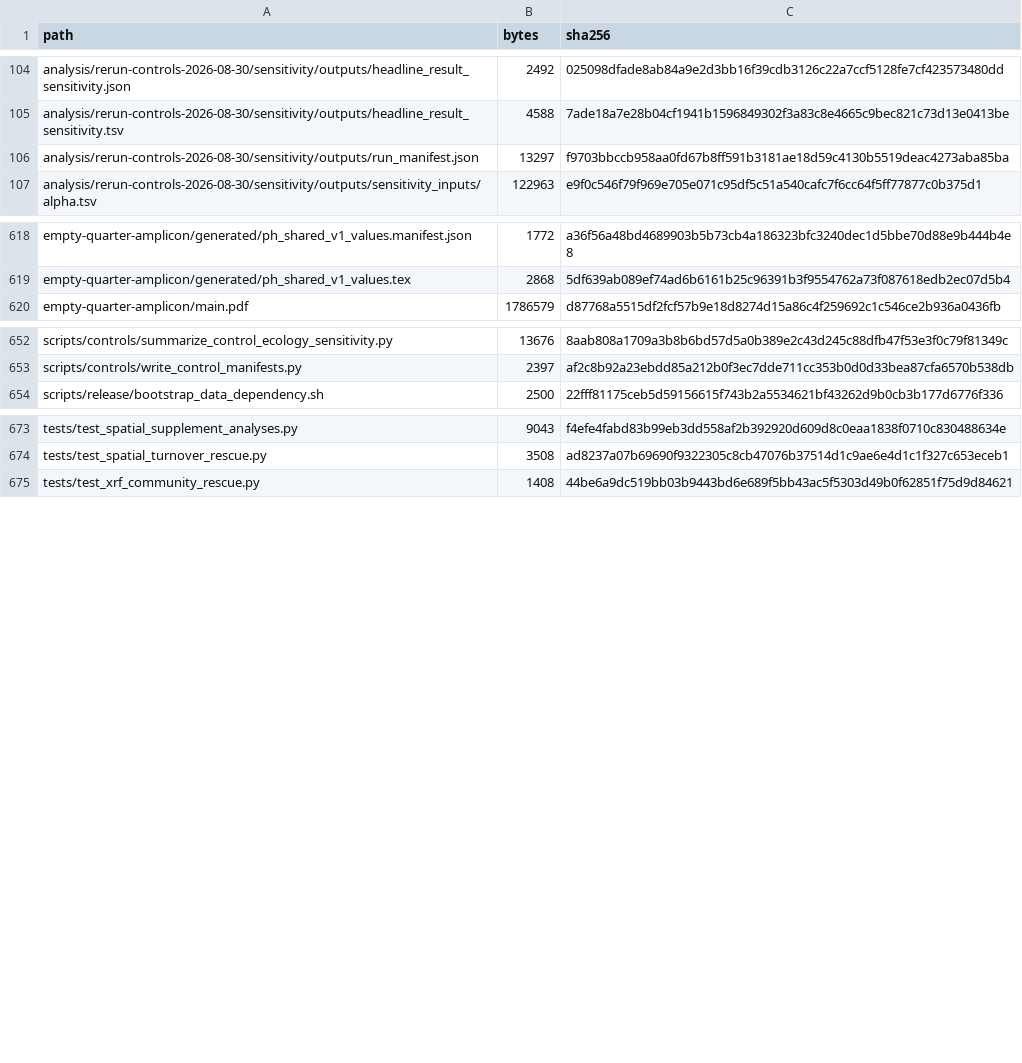
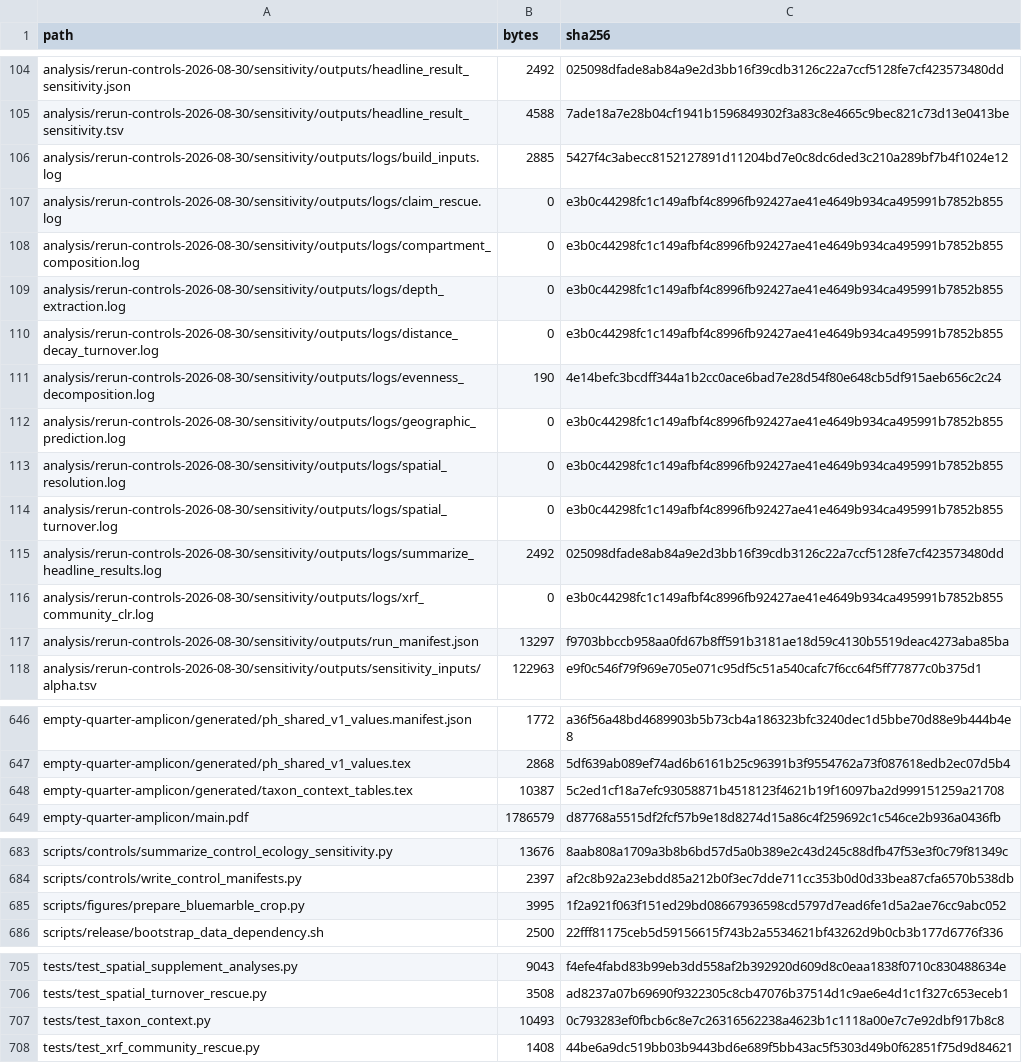
Before and after one commit to bio-ontology-research-group/empty-quarter-ecology, a TSV file: FILE_MANIFEST.tsv, drawn as a sheet; only a part is shown, gaps mark what is left out; the diff covers the shown part only.

Commit message:
Manifest: include the taxon-context module, satellite crop and the sensitivity run logs referenced by its checksum file

```diff
--- a/FILE_MANIFEST.tsv
+++ b/FILE_MANIFEST.tsv
@@ -105,2 +105,13 @@ analysis/rerun-controls-2026-08-30/sensitivity/outputs/headline_result_sensitivi
 analysis/rerun-controls-2026-08-30/sensitivity/outputs/headline_result_sensitivity.tsv	4588	7ade18a7e28b04cf1941b1596849302f3a83c8e4665c9bec821c73d13e0413be
+analysis/rerun-controls-2026-08-30/sensitivity/outputs/logs/build_inputs.log	2885	5427f4c3abecc8152127891d11204bd7e0c8dc6ded3c210a289bf7b4f1024e12
+analysis/rerun-controls-2026-08-30/sensitivity/outputs/logs/claim_rescue.log	0	e3b0c44298fc1c149afbf4c8996fb92427ae41e4649b934ca495991b7852b855
+analysis/rerun-controls-2026-08-30/sensitivity/outputs/logs/compartment_composition.log	0	e3b0c44298fc1c149afbf4c8996fb92427ae41e4649b934ca495991b7852b855
+analysis/rerun-controls-2026-08-30/sensitivity/outputs/logs/depth_extraction.log	0	e3b0c44298fc1c149afbf4c8996fb92427ae41e4649b934ca495991b7852b855
+analysis/rerun-controls-2026-08-30/sensitivity/outputs/logs/distance_decay_turnover.log	0	e3b0c44298fc1c149afbf4c8996fb92427ae41e4649b934ca495991b7852b855
+analysis/rerun-controls-2026-08-30/sensitivity/outputs/logs/evenness_decomposition.log	190	4e14befc3bcdff344a1b2cc0ace6bad7e28d54f80e648cb5df915aeb656c2c24
+analysis/rerun-controls-2026-08-30/sensitivity/outputs/logs/geographic_prediction.log	0	e3b0c44298fc1c149afbf4c8996fb92427ae41e4649b934ca495991b7852b855
+analysis/rerun-controls-2026-08-30/sensitivity/outputs/logs/spatial_resolution.log	0	e3b0c44298fc1c149afbf4c8996fb92427ae41e4649b934ca495991b7852b855
+analysis/rerun-controls-2026-08-30/sensitivity/outputs/logs/spatial_turnover.log	0	e3b0c44298fc1c149afbf4c8996fb92427ae41e4649b934ca495991b7852b855
+analysis/rerun-controls-2026-08-30/sensitivity/outputs/logs/summarize_headline_results.log	2492	025098dfade8ab84a9e2d3bb16f39cdb3126c22a7ccf5128fe7cf423573480dd
+analysis/rerun-controls-2026-08-30/sensitivity/outputs/logs/xrf_community_clr.log	0	e3b0c44298fc1c149afbf4c8996fb92427ae41e4649b934ca495991b7852b855
 analysis/rerun-controls-2026-08-30/sensitivity/outputs/run_manifest.json	13297	f9703bbccb958aa0fd67b8ff591b3181ae18d59c4130b5519deac4273aba85ba
@@ -619,2 +647,3 @@ empty-quarter-amplicon/generated/ph_shared_v1_values.manifest.json	1772	a36f56a4
 empty-quarter-amplicon/generated/ph_shared_v1_values.tex	2868	5df639ab089ef74ad6b6161b25c96391b3f9554762a73f087618edb2ec07d5b4
+empty-quarter-amplicon/generated/taxon_context_tables.tex	10387	5c2ed1cf18a7efc93058871b4518123f4621b19f16097ba2d999151259a21708
 empty-quarter-amplicon/main.pdf	1786579	d87768a5515df2fcf57b9e18d8274d15a86c4f259692c1c546ce2b936a0436fb
@@ -653,2 +684,3 @@ scripts/controls/summarize_control_ecology_sensitivity.py	13676	8aab808a1709a3b8
 scripts/controls/write_control_manifests.py	2397	af2c8b92a23ebdd85a212b0f3ec7dde711cc353b0d0d33bea87cfa6570b538db
+scripts/figures/prepare_bluemarble_crop.py	3995	1f2a921f063f151ed29bd08667936598cd5797d7ead6fe1d5a2ae76cc9abc052
 scripts/release/bootstrap_data_dependency.sh	2500	22fff81175ceb5d59156615f743b2a5534621bf43262d9b0cb3b177d6776f336
@@ -674,2 +706,3 @@ tests/test_spatial_supplement_analyses.py	9043	f4efe4fabd83b99eb3dd558af2b392920
 tests/test_spatial_turnover_rescue.py	3508	ad8237a07b69690f9322305c8cb47076b37514d1c9ae6e4d1c1f327c653eceb1
+tests/test_taxon_context.py	10493	0c793283ef0fbcb6c8e7c26316562238a4623b1c1118a00e7c7e92dbf917b8c8
 tests/test_xrf_community_rescue.py	1408	44be6a9dc519bb03b9443bd6e689f5bb43ac5f5303d49b0f62851f75d9d84621
```
Also changed, not shown: 19 added rows elsewhere in this file, 11 other files.
